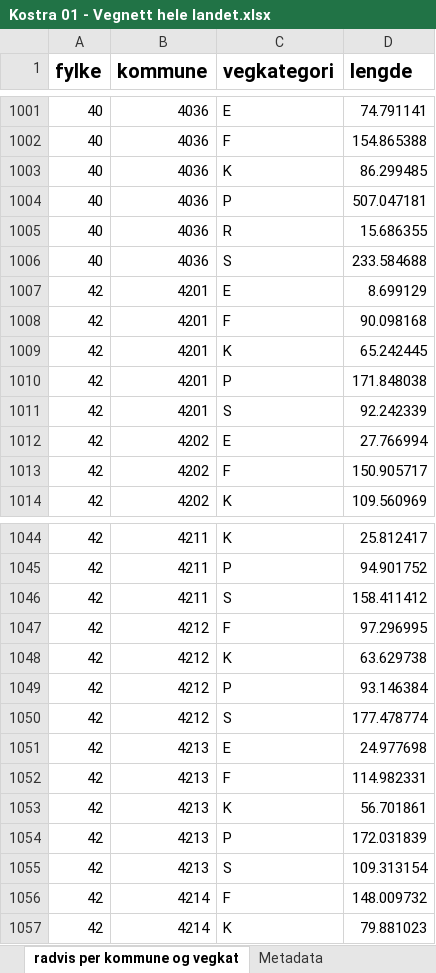
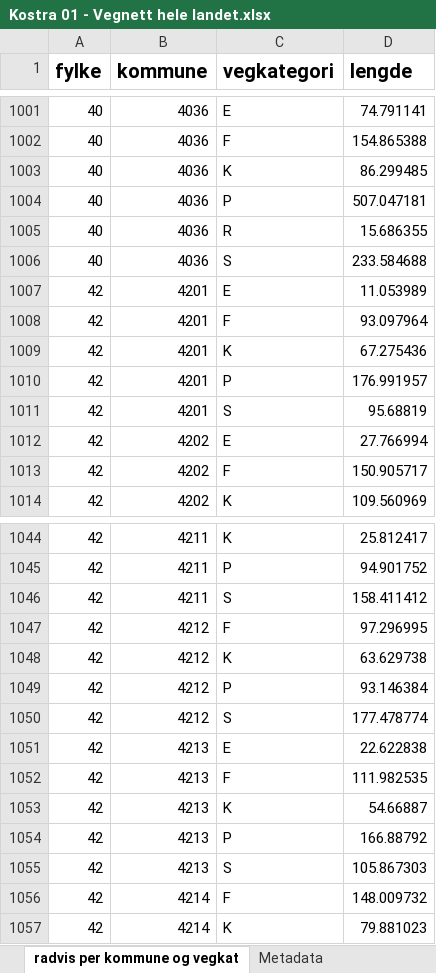
Before and after one commit to LtGlahn/kostrarapportering2024, an Excel workbook: kostraleveranse2024/Kostra 01 - Vegnett hele landet.xlsx, sheet radvis per kommune og vegkat, drawn as a sheet; only a part is shown, gaps mark what is left out; values as stored, in another font and other column widths than the file's, no borders; the diff names each change by its address in the sheet, - before the commit and + after, or states it on an @@ line.

```diff
--- a/kostraleveranse2024/Kostra 01 - Vegnett hele landet.xlsx (sheet radvis per kommune og vegkat)
+++ b/kostraleveranse2024/Kostra 01 - Vegnett hele landet.xlsx (sheet radvis per kommune og vegkat)
-D1007 (lengde): 8.699129
+D1007 (lengde): 11.053989
-D1008 (lengde): 90.098168
+D1008 (lengde): 93.097964
-D1009 (lengde): 65.242445
+D1009 (lengde): 67.275436
-D1010 (lengde): 171.848038
+D1010 (lengde): 176.991957
-D1011 (lengde): 92.242339
+D1011 (lengde): 95.68819
-D1051 (lengde): 24.977698
+D1051 (lengde): 22.622838
-D1052 (lengde): 114.982331
+D1052 (lengde): 111.982535
-D1053 (lengde): 56.701861
+D1053 (lengde): 54.66887
-D1054 (lengde): 172.031839
+D1054 (lengde): 166.88792
-D1055 (lengde): 109.313154
+D1055 (lengde): 105.867303
```
Also changed, not shown: sheet Tabell kommuner, sheet radvis per kommune, sheet Metadata, 6 other files.
